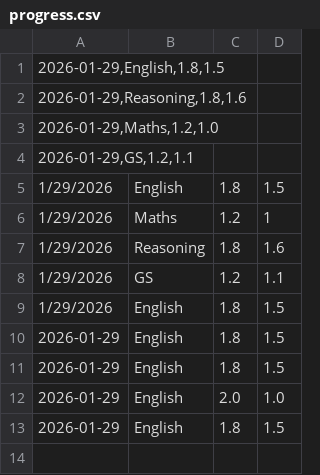
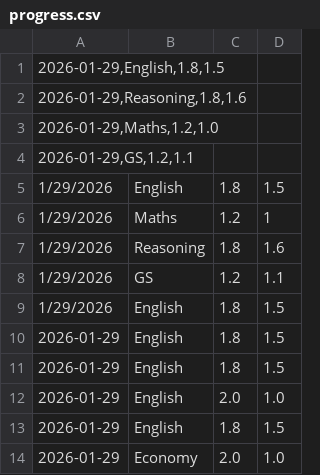
Before and after one commit to jayesh98/ai-study-planner, a CSV file: progress.csv, drawn as a sheet.

```diff
--- a/progress.csv
+++ b/progress.csv
@@ -13 +13,2 @@
 2026-01-29,English,1.8,1.5
+2026-01-29,Economy,2.0,1.0
```
Also changed, not shown: 6 other files.
